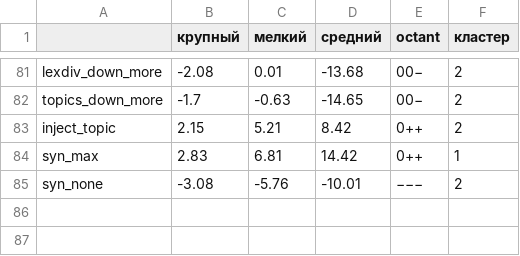
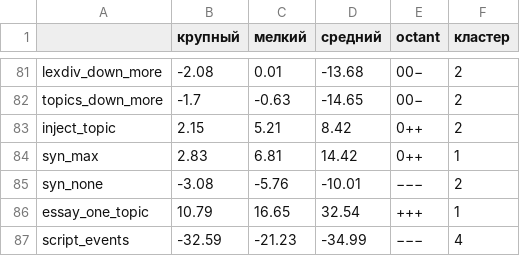
Before and after one commit to inria-point/TDA-multiscale, a CSV file: phdq_ext/results/bands_perts.csv, drawn as a sheet; only a part is shown, gaps mark what is left out.

Commit message:
Dissociate new content from rich vocabulary, and fail both predictions
Everything in the set that raises the coarse band raises the middle band with
it, which is why the octant the instruct-tuned models occupy stayed empty --
they raise the coarse band and lower the middle one. Two prompts were written
to turn one knob each: a screenplay whose every sentence brings a new event
but whose language is deliberately plain, and an essay in rich English that
never leaves its single subject. Predictions were registered in the source
before the run.

Both failed. The essay lands on the literary rewrite (+10.8, +16.6, +32.5
against +13.8, +15.0, +30.5), so holding the topic fixed changes nothing --
rich language raises the coarse band whether or not the subject matter
spreads. The screenplay was predicted to raise the coarse band and instead
drove it to -32.6, the deepest fall of any perturbation that leaves the text
well-formed, deeper than any generator in the corpus.

Testing the obvious reading of that -- that the coarse band follows syntactic
elaboration -- fails too: sentence length correlates with it at -0.03 over 41
perturbations. The lexical measures correlate (entropy +0.53, zipf slope
+0.58, ttr +0.44), but entropy and ttr are collinear at 0.92 and neither
survives controlling for the other, and both tails of the coarse band
contradict them outright. hapax_swap moves no lexical statistic at all -- ttr,
entropy and top-10 share all zero to three decimals -- and drops the coarse
band 19.2%. literary_echo50 moves them all *down* and raises it 15.5%. So the
correlations come from the middle of the distribution and are refuted at both
ends.

What remains standing is the controlled contrast: twenty foreign words
substituted mechanically give -19.2, the same twenty worked into the text by a
model give +2.1, with the lexical statistics indistinguishable. The coarse
band responds to whether content is integrated, which no count of types,
trigrams or sentence lengths can see.

Also corrects an earlier framing. The coarse band was called the bottleneck
against the generators; on the band averages it is not -- literary_echo50
reaches +15.5 against a generator ceiling of +17.4. The deficit is in the
middle band, where our raisers sit 13 points above where the models are, and
the levers for that were found separately: iterating a comparative prompt on
its own output doubles them to -14 while leaving the other two bands alone.

```diff
--- a/phdq_ext/results/bands_perts.csv
+++ b/phdq_ext/results/bands_perts.csv
@@ -85 +85,3 @@ syn_max,2.83,6.81,14.42,0++,1
 syn_none,-3.08,-5.76,-10.01,−−−,2
+essay_one_topic,10.79,16.65,32.54,+++,1
+script_events,-32.59,-21.23,-34.99,−−−,4
```
Also changed, not shown: 11 other files.
